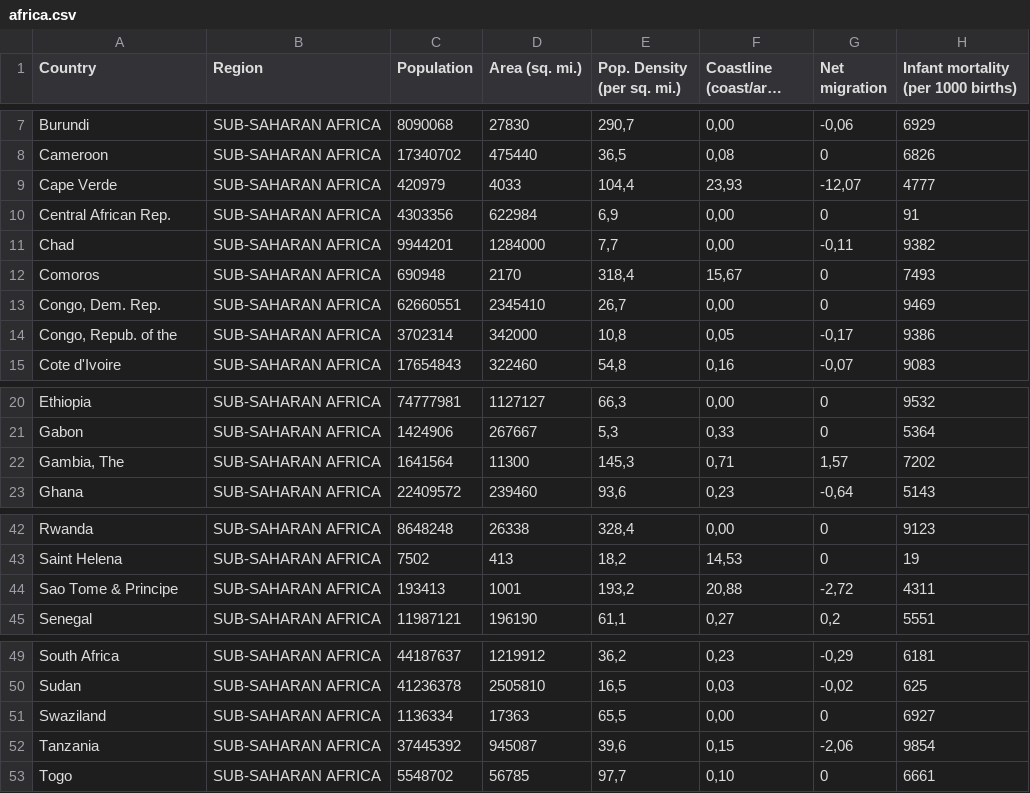
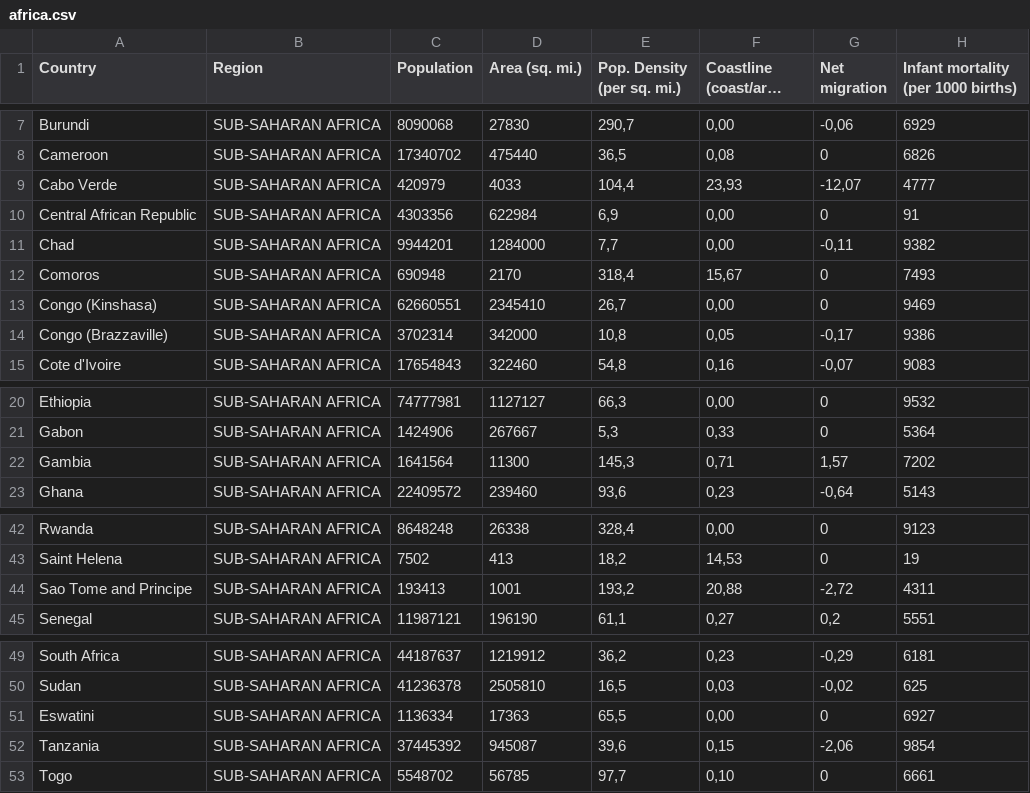
Before and after one commit to marovski/covid19cvdashboard, a CSV file: data-raw/africa.csv, drawn as a sheet; only a part is shown, gaps mark what is left out; long unchanged cells end in …; the diff names each change by its address in the sheet, - before the commit and + after, or states it on an @@ line.

```diff
--- a/data-raw/africa.csv
+++ b/data-raw/africa.csv
-A9 (Country): Cape Verde
+A9 (Country): Cabo Verde
-A10 (Country): Central African Rep.
+A10 (Country): Central African Republic
-A13 (Country): Congo, Dem. Rep.
+A13 (Country): Congo (Kinshasa)
-A14 (Country): Congo, Repub. of the
+A14 (Country): Congo (Brazzaville)
-A22 (Country): Gambia, The
+A22 (Country): Gambia
-A44 (Country): Sao Tome & Principe
+A44 (Country): Sao Tome and Principe
-A51 (Country): Swaziland
+A51 (Country): Eswatini
```
Also changed, not shown: docs/data-raw/africa.csv, 20 other files.
